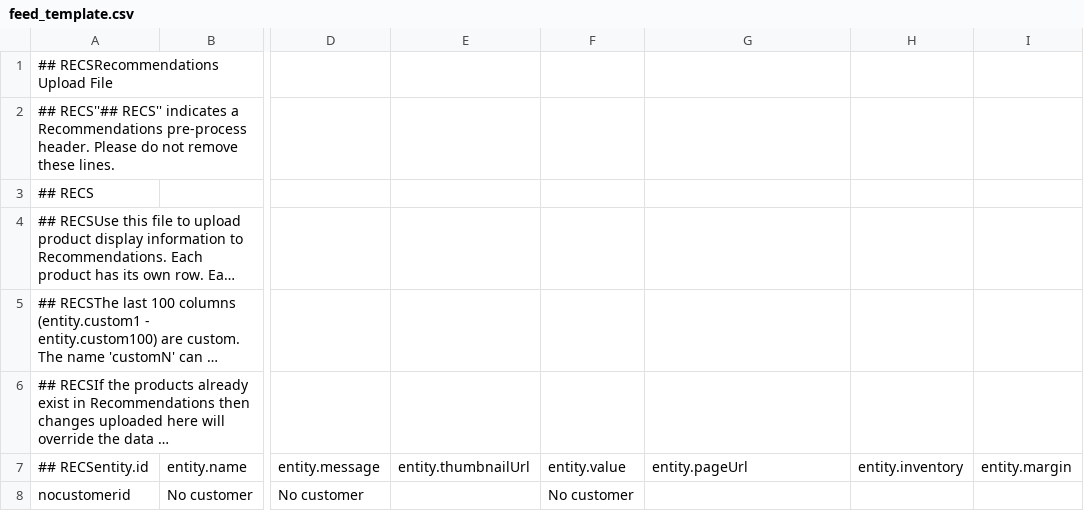
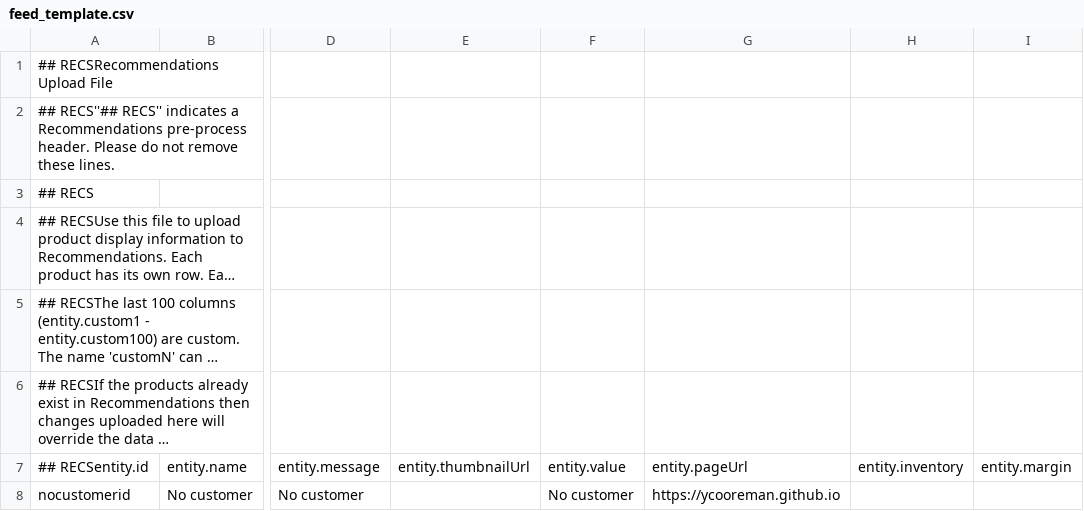
Before and after one commit to ycooreman/ycooreman.github.io, a CSV file: feed_template.csv, drawn as a sheet; only a part is shown, gaps mark what is left out; long unchanged cells end in …; the diff names each change by its address in the sheet, - before the commit and + after, or states it on an @@ line.

Commit message:
Update feed_template.csv

```diff
--- a/feed_template.csv
+++ b/feed_template.csv
-G8: (empty)
+G8: https://ycooreman.github.io
```
